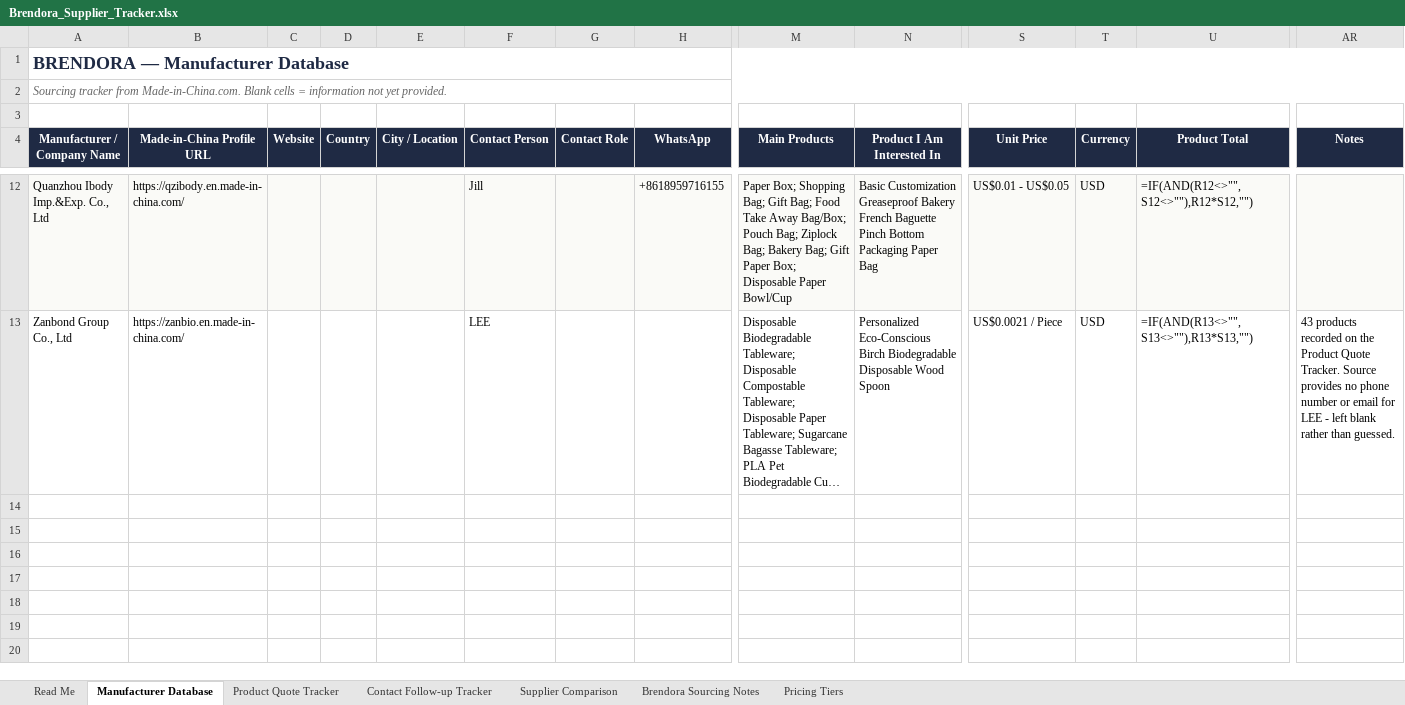
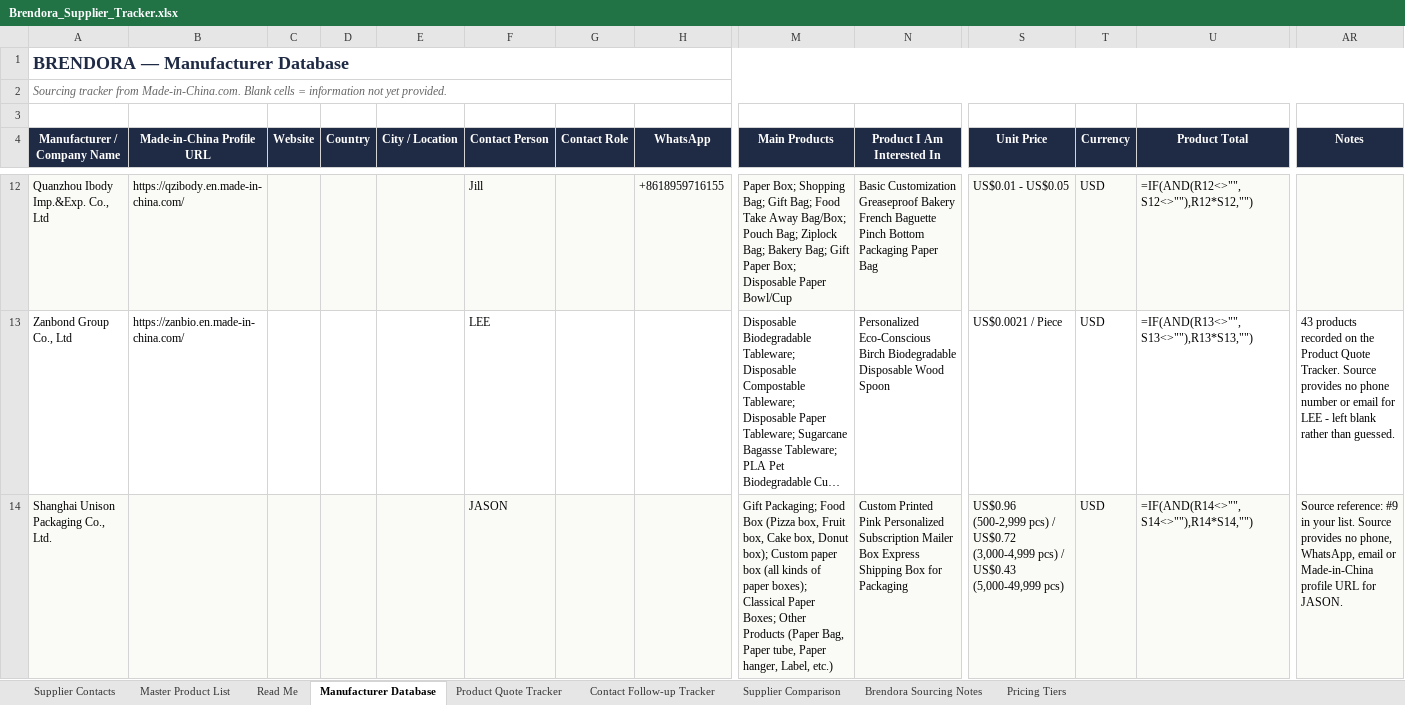
Before and after one commit to yvanadarele-create/Harmony-verify, an Excel workbook: Brendora_Supplier_Tracker.xlsx, sheet Manufacturer Database, drawn as a sheet; only a part is shown, gaps mark what is left out; long unchanged cells end in …; values as stored, in another font and other column widths than the file's, no borders; formulas without a stored value are shown as written; rows hold the shown columns only; the diff covers the shown part only; the diff names each change by its address in the sheet, - before the commit and + after, or states it on an @@ line.

```diff
--- a/Brendora_Supplier_Tracker.xlsx (sheet Manufacturer Database)
+++ b/Brendora_Supplier_Tracker.xlsx (sheet Manufacturer Database)
+sheet tab: Supplier Contacts
+sheet tab: Master Product List
+row 14: Shanghai Unison Packaging Co., Ltd. |  |  |  |  | JASON |  |  | Gift Packaging; Food Box (Pizza box, Fruit box, Cake box, Donut box); Custom paper box (all kinds of paper boxes); Classical Paper Boxes; Other Products (Paper Bag, Paper tube, Paper hanger, Label, etc.) | Custom Printed Pink Personalized Subscription Mailer Box Express Shipping Box for Packaging | US$0.96 (500-2,999 pcs) / US$0.72 (3,000-4,999 pcs) / US$0.43 (5,000-49,999 pcs) | USD | =IF(AND(R14<>"",S14<>""),R14*S14,"") | Source reference: #9 in your list. Source provides no phone, WhatsApp, email or Made-in-China profile URL for JASON.
```
Also changed, not shown: 1 added row elsewhere in this sheet, sheet Product Quote Tracker, sheet Pricing Tiers, sheet Supplier Comparison, sheet Contact Follow-up Tracker, sheet Brendora Sourcing Notes, sheet Read Me.
